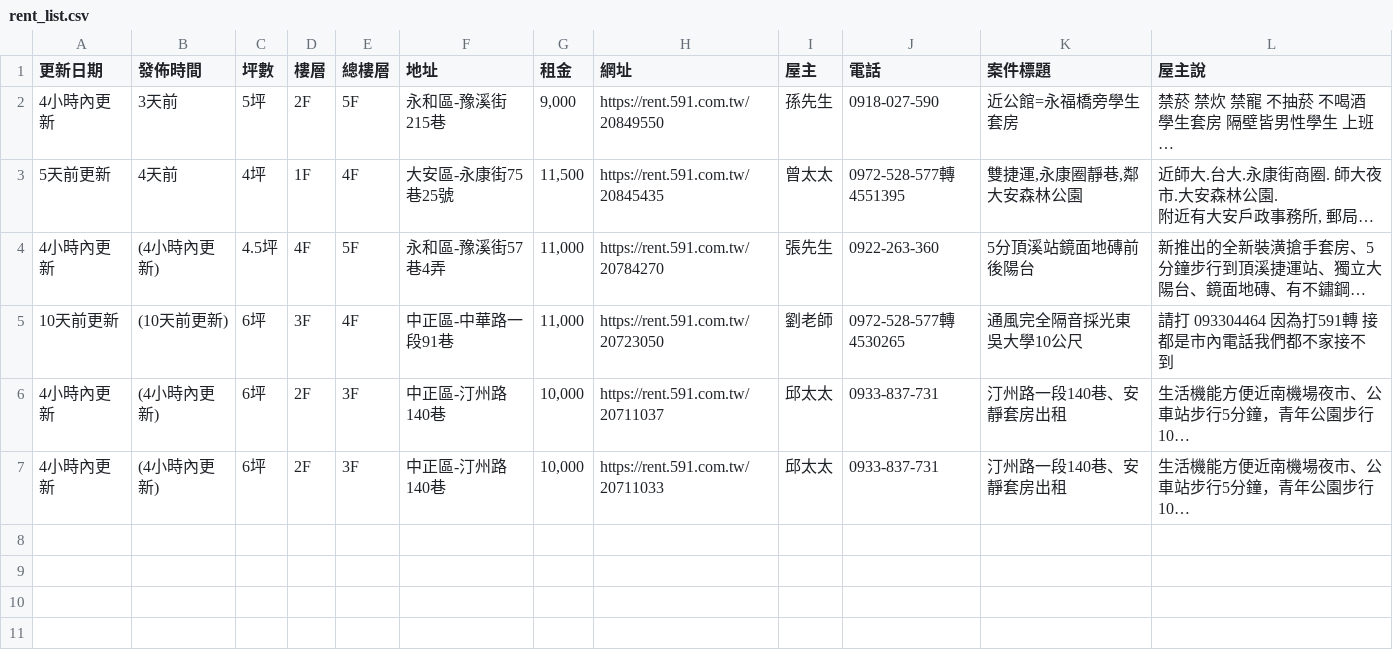
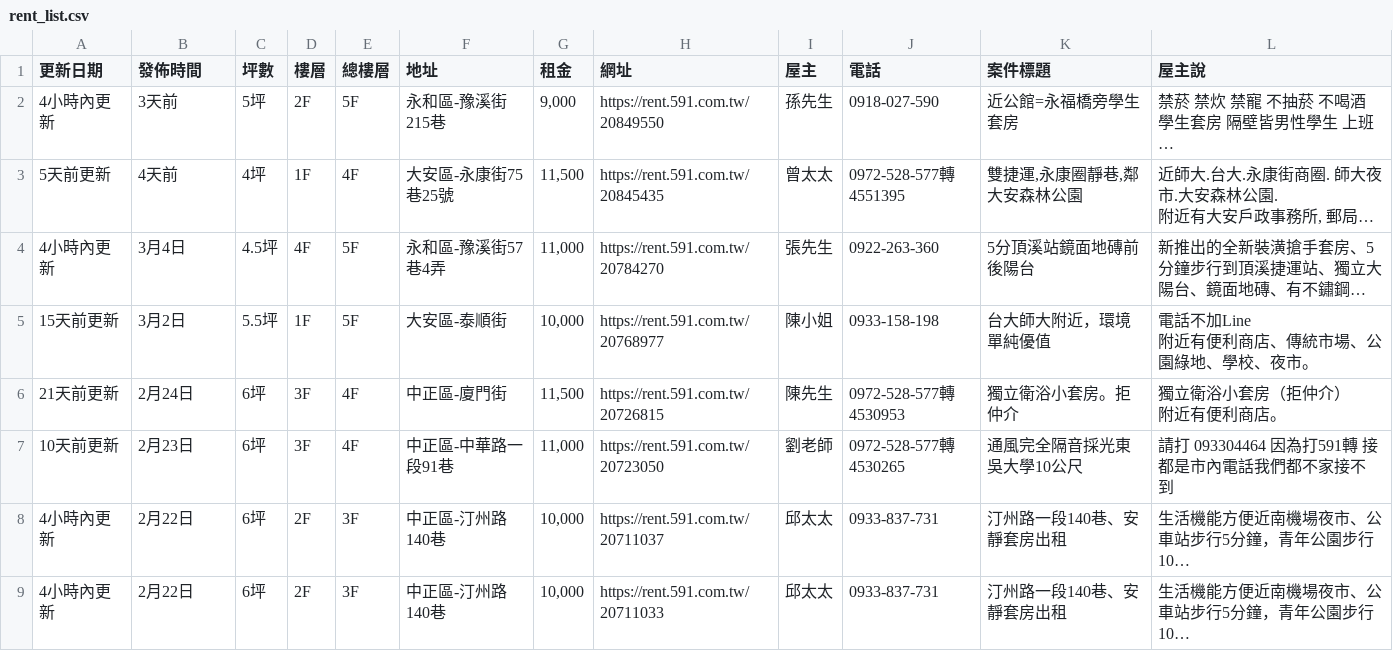
Before and after one commit to Li732375/Rent59Efor_spider, a CSV file: rent_list.csv, drawn as a sheet; long unchanged cells end in …; addresses are those after the commit; ↵ is a line break in a cell; the diff names each change by its address in the sheet, - before the commit and + after, or states it on an @@ line.

```diff
--- a/rent_list.csv
+++ b/rent_list.csv
-B4 (發佈時間): (4小時內更新)
+B4 (發佈時間): 3月4日
+row 5: 15天前更新 | 3月2日 | 5.5坪 | 1F | 5F | 大安區-泰順街 | 10,000 | https://rent.591.com.tw/20768977 | 陳小姐 | 0933-158-198 | 台大師大附近，環境單純優值 | 電話不加Line ↵ 附近有便利商店、傳統市場、公園綠地、學校、夜市。
+row 6: 21天前更新 | 2月24日 | 6坪 | 3F | 4F | 中正區-廈門街 | 11,500 | https://rent.591.com.tw/20726815 | 陳先生 | 0972-528-577轉4530953 | 獨立衛浴小套房。拒仲介 | 獨立衛浴小套房（拒仲介） ↵ 附近有便利商店。
-B7 (發佈時間): (10天前更新)
+B7 (發佈時間): 2月23日
-B8:B9 (發佈時間): (4小時內更新)
+B8:B9 (發佈時間): 2月22日
```
